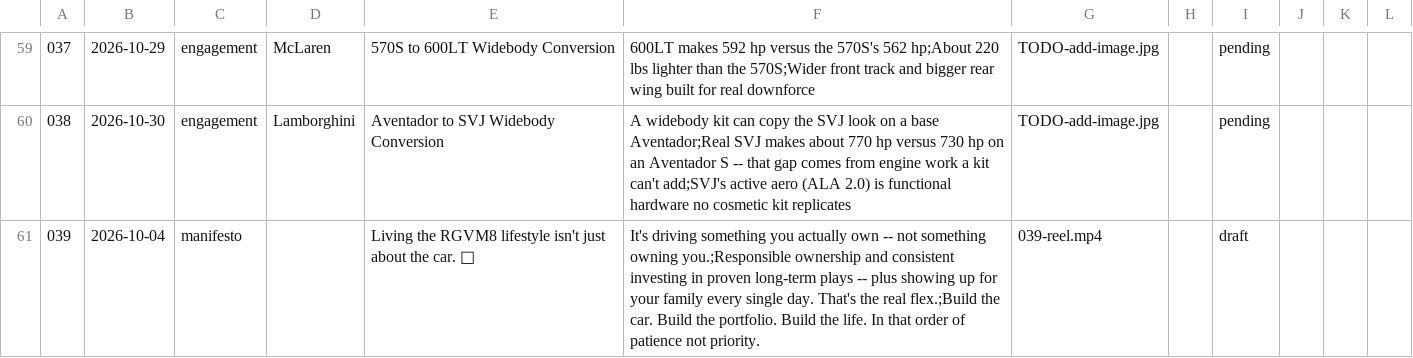
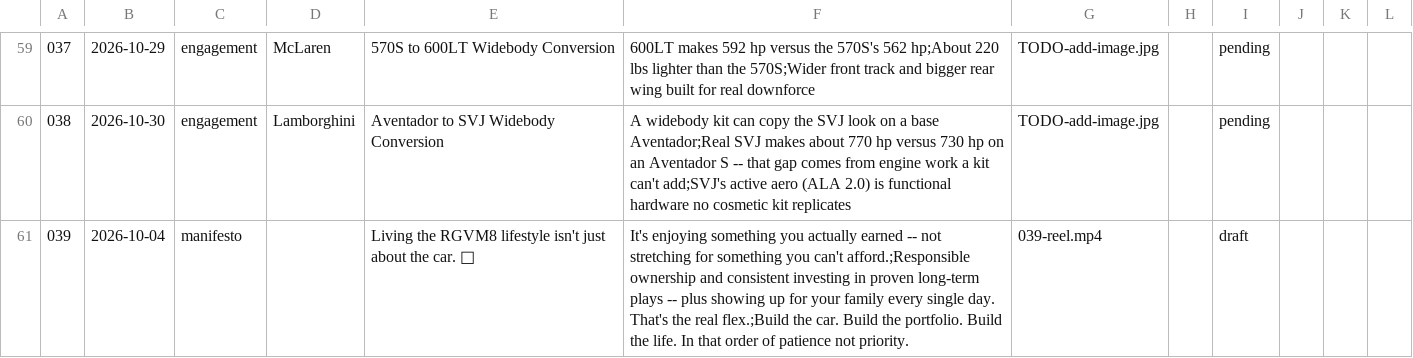
Before and after one commit to apasil03/rgvm8, a CSV file: content/queue.csv, drawn as a sheet; only a part is shown, gaps mark what is left out; the diff names each change by its address in the sheet, - before the commit and + after, or states it on an @@ line.

```diff
--- a/content/queue.csv
+++ b/content/queue.csv
-F61: It's driving something you actually own -- not something owning you.;Responsible ownership and…
+F61: It's enjoying something you actually earned -- not stretching for something you can't afford.;Responsible ownership and…
```
